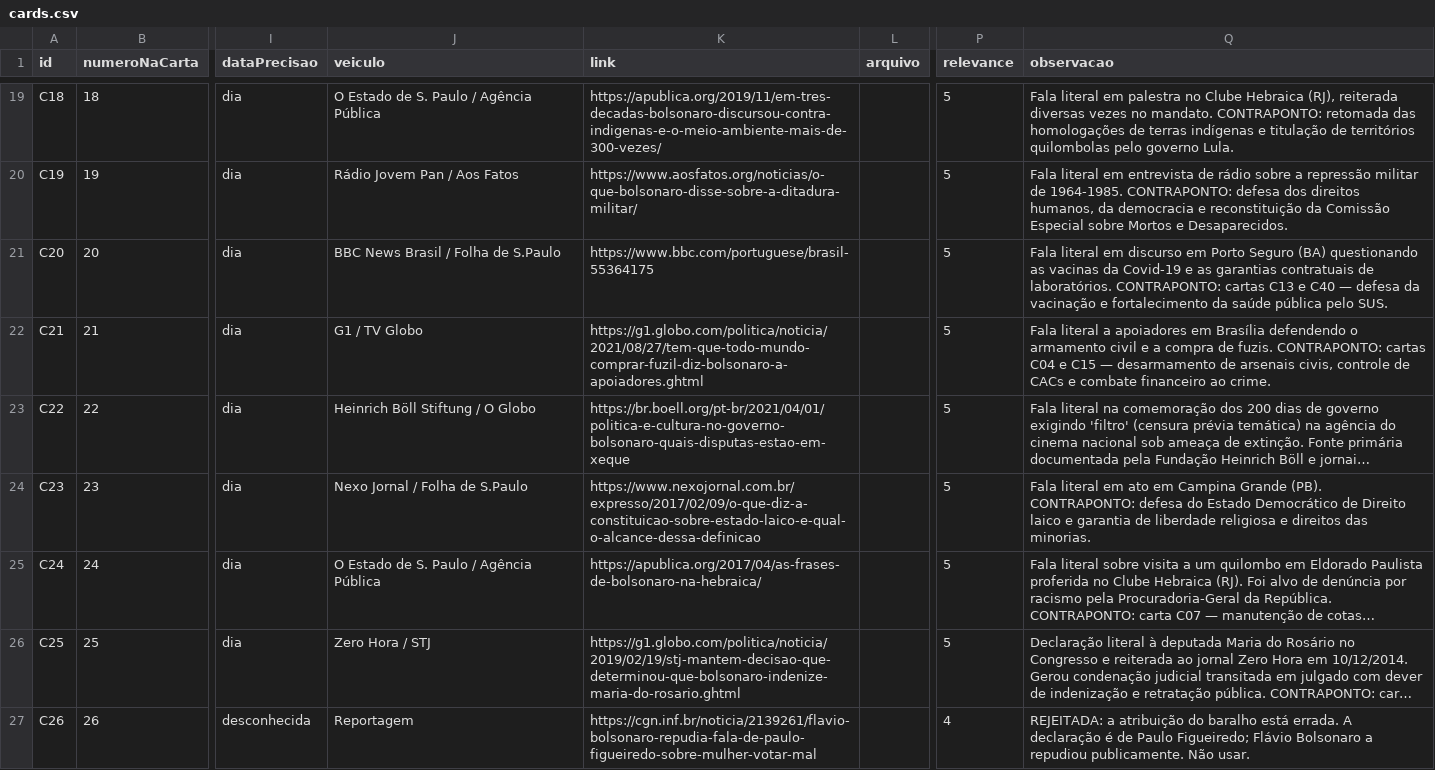
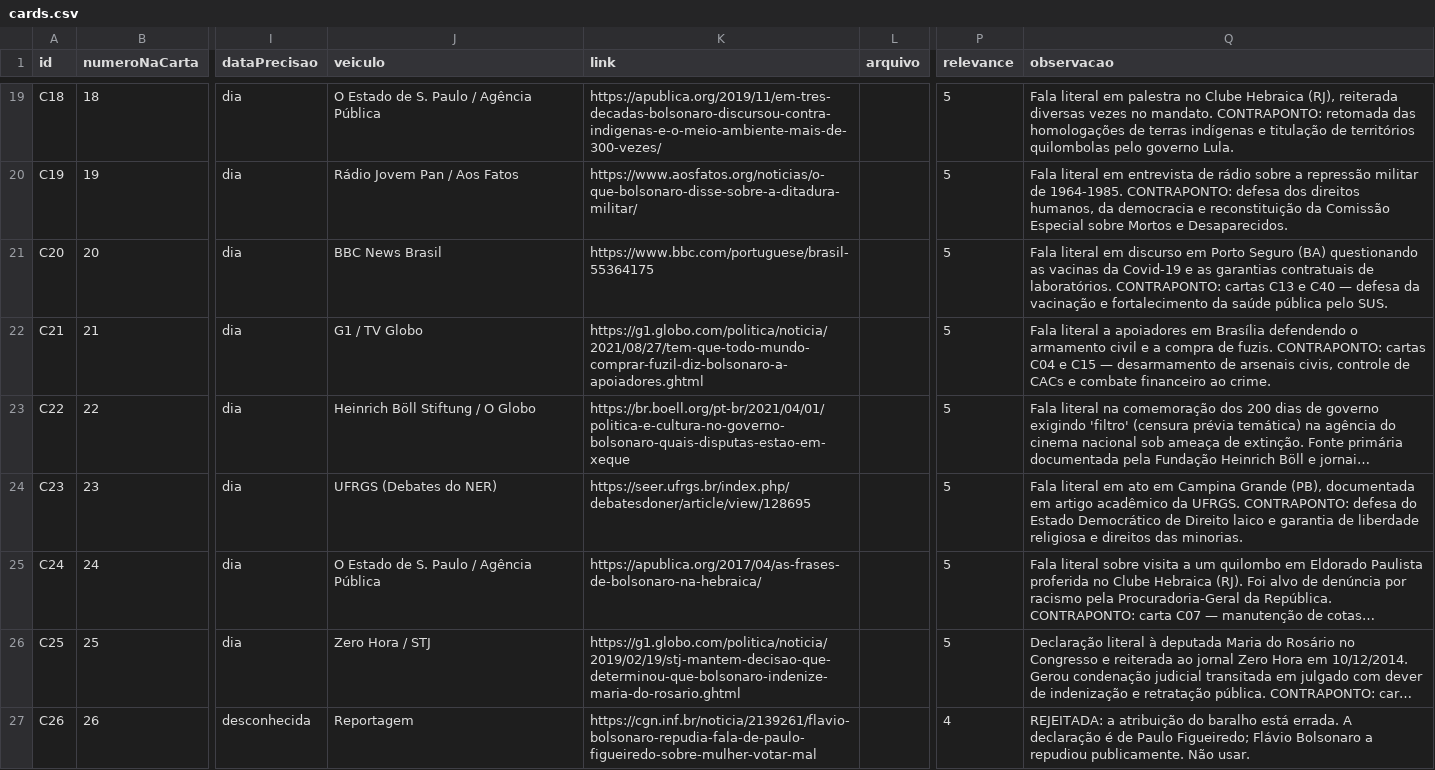
Before and after one commit to naveda/baralho-app, a CSV file: data/cards.csv, drawn as a sheet; only a part is shown, gaps mark what is left out; long unchanged cells end in …; the diff covers the shown part only; the diff names each change by its address in the sheet, - before the commit and + after, or states it on an @@ line.

Commit message:
Permite desvirar carta ao clicar fora do link/QR, remove carimbo de não verificado e substitui links pagos por fontes abertas

```diff
--- a/data/cards.csv
+++ b/data/cards.csv
-J21 (veiculo): BBC News Brasil / Folha de S.Paulo
+J21 (veiculo): BBC News Brasil
-J24 (veiculo): Nexo Jornal / Folha de S.Paulo
+J24 (veiculo): UFRGS (Debates do NER)
-K24 (link): https://www.nexojornal.com.br/expresso/2017/02/09/o-que-diz-a-constituicao-sobre-estado-laico-e-qual-o-alcance-dessa-definicao
+K24 (link): https://seer.ufrgs.br/index.php/debatesdoner/article/view/128695
-Q24 (observacao): …Campina Grande (PB). CONTRAPONTO: defesa…
+Q24 (observacao): …Campina Grande (PB), documentada em artigo acadêmico da UFRGS. CONTRAPONTO: defesa…
```
Also changed, not shown: 7 edited cells elsewhere in this file, 3 other files.
